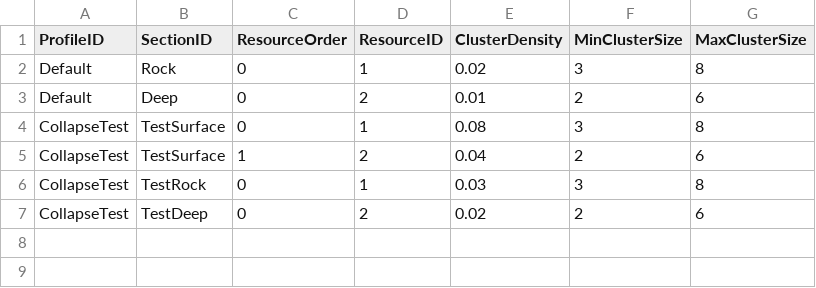
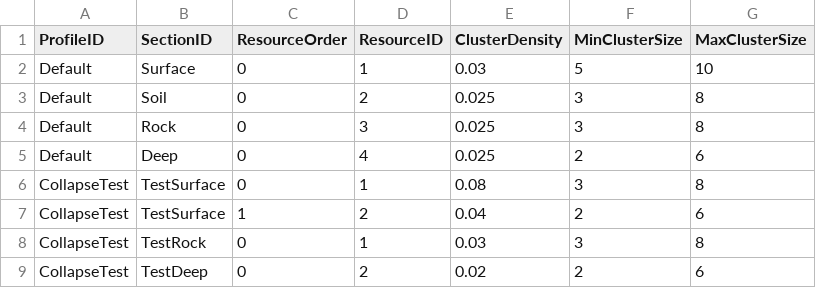
Before and after one commit to KooHoo-Dev/3rd-TeamProject-KH, a TSV file: Assets/StreamingAssets/Table/Terrain/terrain_section_minerals.tsv, drawn as a sheet.

```diff
--- a/Assets/StreamingAssets/Table/Terrain/terrain_section_minerals.tsv
+++ b/Assets/StreamingAssets/Table/Terrain/terrain_section_minerals.tsv
@@ -1,4 +1,6 @@
 ProfileID	SectionID	ResourceOrder	ResourceID	ClusterDensity	MinClusterSize	MaxClusterSize
-Default	Rock	0	1	0.02	3	8
-Default	Deep	0	2	0.01	2	6
+Default	Surface	0	1	0.03	5	10
+Default	Soil	0	2	0.025	3	8
+Default	Rock	0	3	0.025	3	8
+Default	Deep	0	4	0.025	2	6
 CollapseTest	TestSurface	0	1	0.08	3	8
```
Also changed, not shown: Assets/StreamingAssets/Table/Item/Items.tsv, Assets/StreamingAssets/Table/Terrain/terrain_tiles.tsv, 17 other files.
